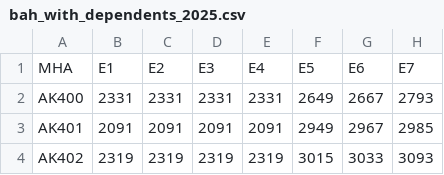
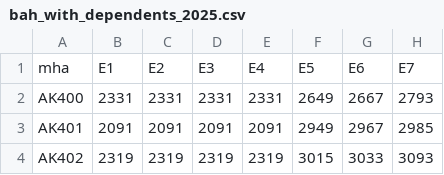
Before and after one commit to west757/PayLES, a CSV file: app/static/bah_with_dependents_2025.csv, drawn as a sheet; only a part is shown; the diff names each change by its address in the sheet, - before the commit and + after, or states it on an @@ line.

```diff
--- a/app/static/bah_with_dependents_2025.csv
+++ b/app/static/bah_with_dependents_2025.csv
-A1: MHA
+A1: mha
```
Also changed, not shown: app/static/bah_without_dependents_2025.csv, app/static/mha_zipcodes.csv, 4 other files.
